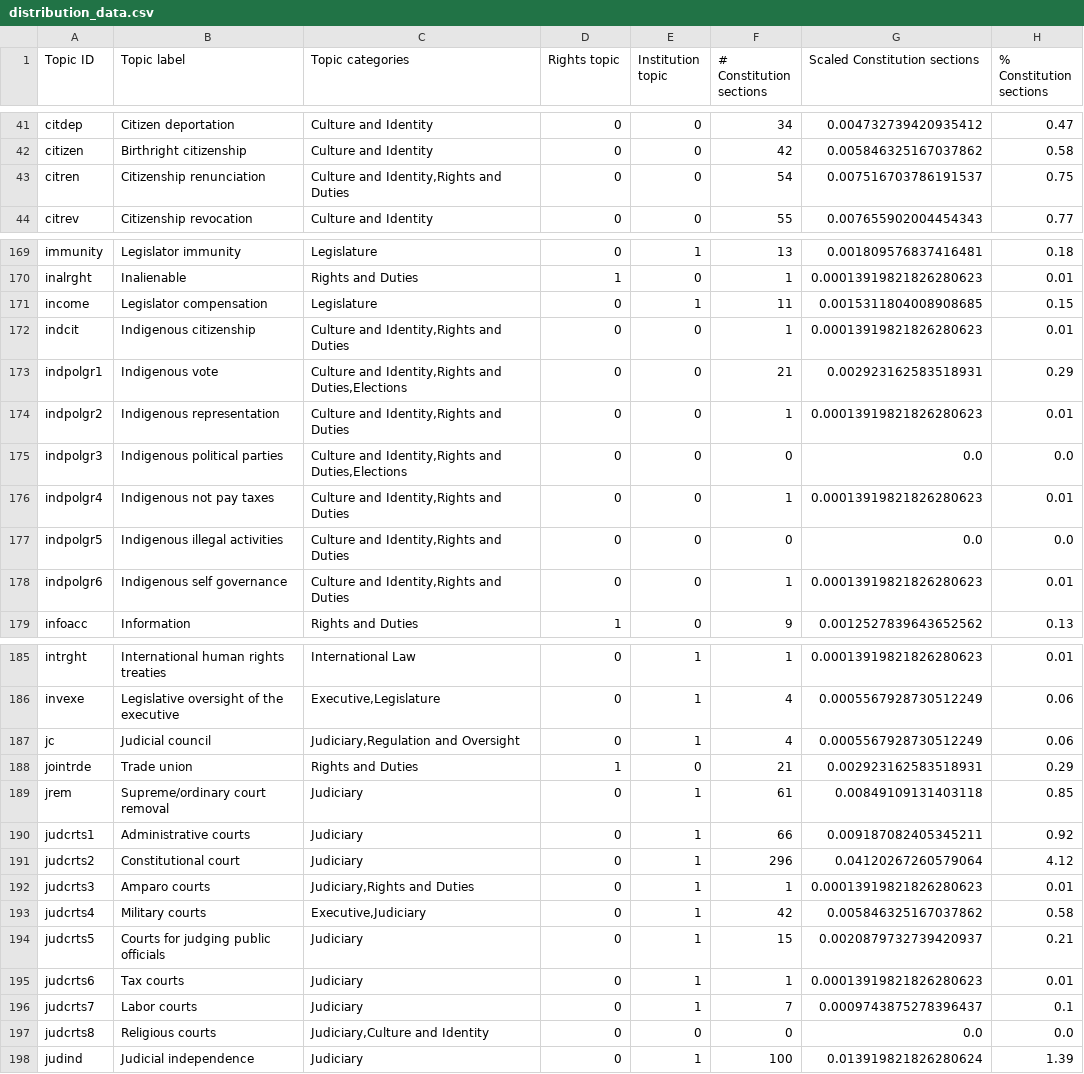
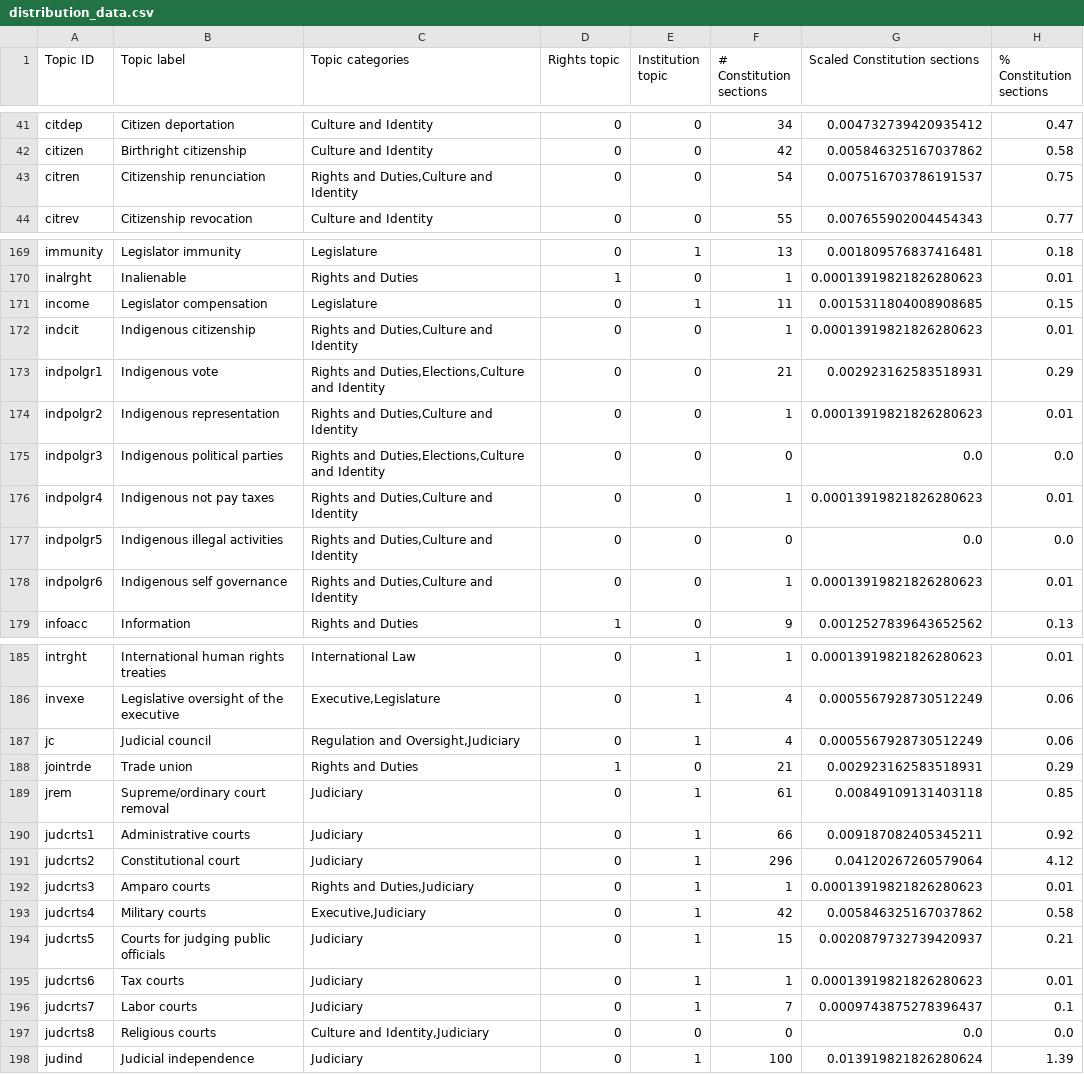
Before and after one commit to conceptintegration/MeasuringConstitutionalPreferences, a CSV file: outputs/distribution_data.csv, drawn as a sheet; only a part is shown, gaps mark what is left out; the diff covers the shown part only; the diff names each change by its address in the sheet, - before the commit and + after, or states it on an @@ line.

```diff
--- a/outputs/distribution_data.csv
+++ b/outputs/distribution_data.csv
-C43 (Topic categories): Culture and Identity,Rights and Duties
+C43 (Topic categories): Rights and Duties,Culture and Identity
-C172 (Topic categories): Culture and Identity,Rights and Duties
+C172 (Topic categories): Rights and Duties,Culture and Identity
-C173 (Topic categories): Culture and Identity,Rights and Duties,Elections
+C173 (Topic categories): Rights and Duties,Elections,Culture and Identity
-C174 (Topic categories): Culture and Identity,Rights and Duties
+C174 (Topic categories): Rights and Duties,Culture and Identity
-C175 (Topic categories): Culture and Identity,Rights and Duties,Elections
+C175 (Topic categories): Rights and Duties,Elections,Culture and Identity
-C176:C178 (Topic categories): Culture and Identity,Rights and Duties
+C176:C178 (Topic categories): Rights and Duties,Culture and Identity
-C187 (Topic categories): Judiciary,Regulation and Oversight
+C187 (Topic categories): Regulation and Oversight,Judiciary
-C192 (Topic categories): Judiciary,Rights and Duties
+C192 (Topic categories): Rights and Duties,Judiciary
-C197 (Topic categories): Judiciary,Culture and Identity
+C197 (Topic categories): Culture and Identity,Judiciary
```
Also changed, not shown: 21 edited cells elsewhere in this file, 3 other files.
